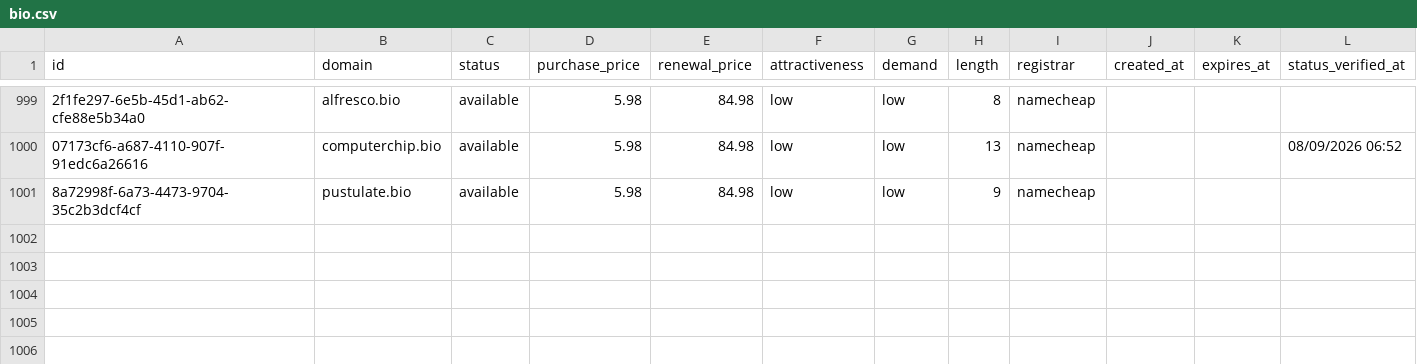
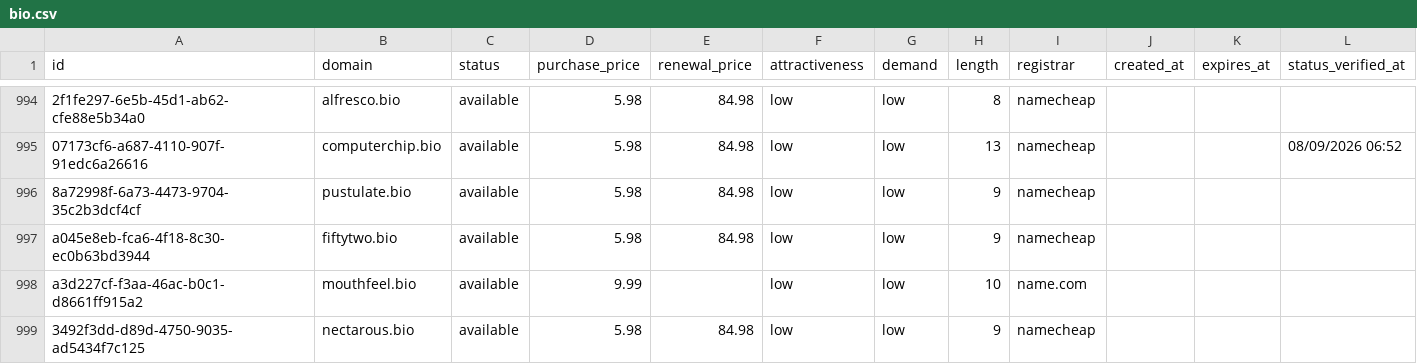
Before and after one commit to UniqueDomains/bio-oneword-domains, a CSV file: bio.csv, drawn as a sheet; only a part is shown, gaps mark what is left out; the diff covers the shown part only; the diff names each change by its address in the sheet, - before the commit and + after, or states it on an @@ line.

Commit message:
Domains update

```diff
--- a/bio.csv
+++ b/bio.csv
+row 997: a045e8eb-fca6-4f18-8c30-ec0b63bd3944 | fiftytwo.bio | available | 5.98 | 84.98 | low | low | 9 | namecheap
+row 998: a3d227cf-f3aa-46ac-b0c1-d8661ff915a2 | mouthfeel.bio | available | 9.99 |  | low | low | 10 | name.com
+row 999: 3492f3dd-d89d-4750-9035-ad5434f7c125 | nectarous.bio | available | 5.98 | 84.98 | low | low | 9 | namecheap
```
Also changed, not shown: 2 added rows, 5 removed rows and 110 edited cells elsewhere in this file, 4 other files.
